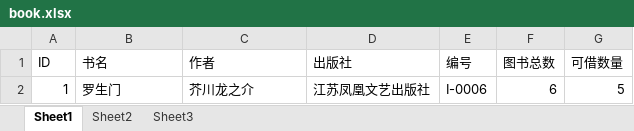
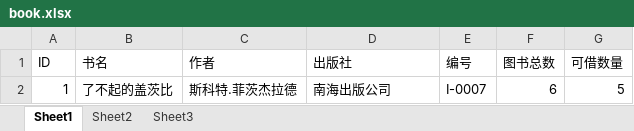
Before and after one commit to YoungKwong/library_management_system, an Excel workbook: book.xlsx, sheet Sheet1, drawn as a sheet; values as stored, in another font and other column widths than the file's, no borders; the diff names each change by its address in the sheet, - before the commit and + after, or states it on an @@ line.

```diff
--- a/book.xlsx (sheet Sheet1)
+++ b/book.xlsx (sheet Sheet1)
-B2 (书名): 罗生门
+B2 (书名): 了不起的盖茨比
-C2 (作者): 芥川龙之介
+C2 (作者): 斯科特.菲茨杰拉德
-D2 (出版社): 江苏凤凰文艺出版社
+D2 (出版社): 南海出版公司
-E2 (编号): I-0006
+E2 (编号): I-0007
```
Also changed, not shown: 2 other files.
